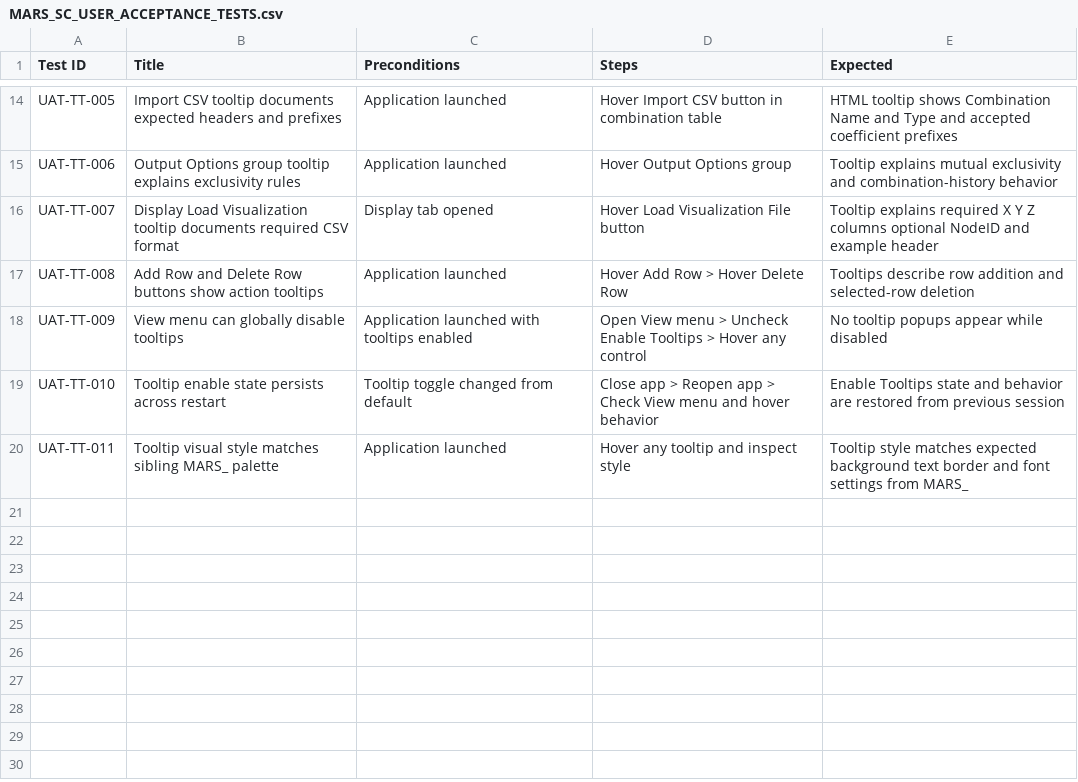
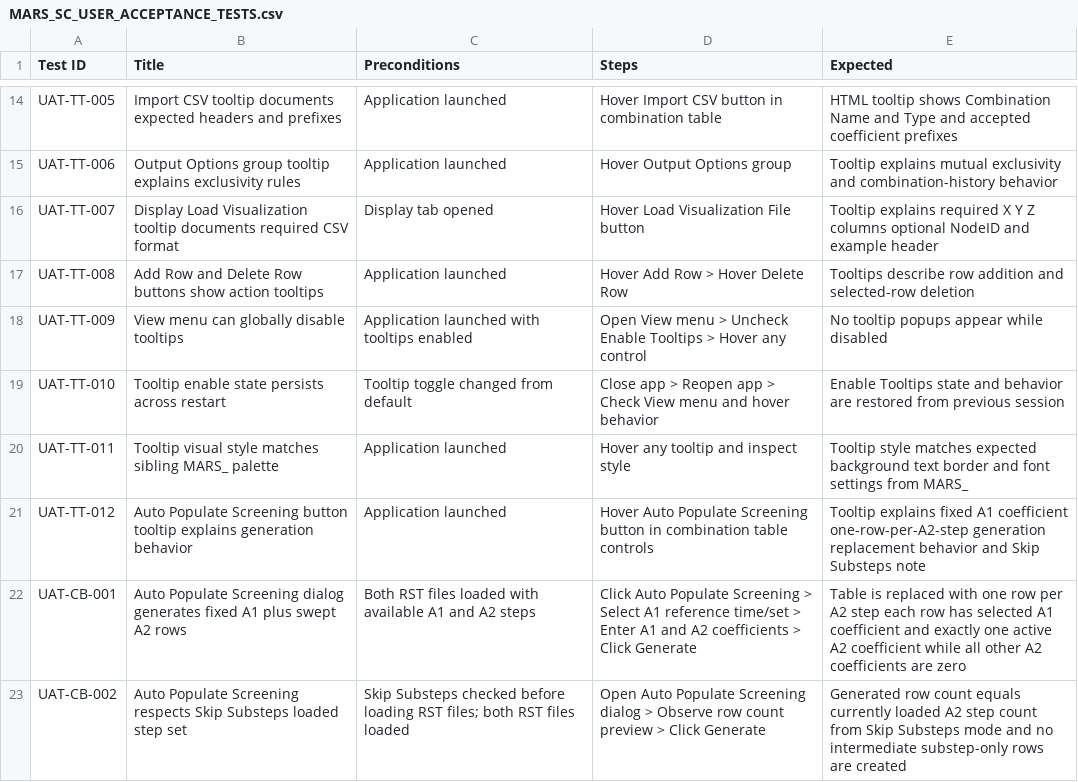
Before and after one commit to emreatay993/MARS-SC, a CSV file: MARS_SC_USER_ACCEPTANCE_TESTS.csv, drawn as a sheet; only a part is shown, gaps mark what is left out; the diff names each change by its address in the sheet, - before the commit and + after, or states it on an @@ line.

```diff
--- a/MARS_SC_USER_ACCEPTANCE_TESTS.csv
+++ b/MARS_SC_USER_ACCEPTANCE_TESTS.csv
+row 21: UAT-TT-012 | Auto Populate Screening button tooltip explains generation behavior | Application launched | Hover Auto Populate Screening button in combination table controls | Tooltip explains fixed A1 coefficient one-row-per-A2-step generation replacement behavior and Skip Substeps note
+row 22: UAT-CB-001 | Auto Populate Screening dialog generates fixed A1 plus swept A2 rows | Both RST files loaded with available A1 and A2 steps | Click Auto Populate Screening > Select A1 reference time/set > Enter A1 and A2 coefficients > Click Generate | Table is replaced with one row per A2 step each row has selected A1 coefficient and exactly one active A2 coefficient while all other A2 coefficients are zero
+row 23: UAT-CB-002 | Auto Populate Screening respects Skip Substeps loaded step set | Skip Substeps checked before loading RST files; both RST files loaded | Open Auto Populate Screening dialog > Observe row count preview > Click Generate | Generated row count equals currently loaded A2 step count from Skip Substeps mode and no intermediate substep-only rows are created
```
Also changed, not shown: MARS_SC_UAT_Consolidated_Tests.csv, MARS_SC_UAT_Consolidated_Tests_TR.csv, 4 other files.
